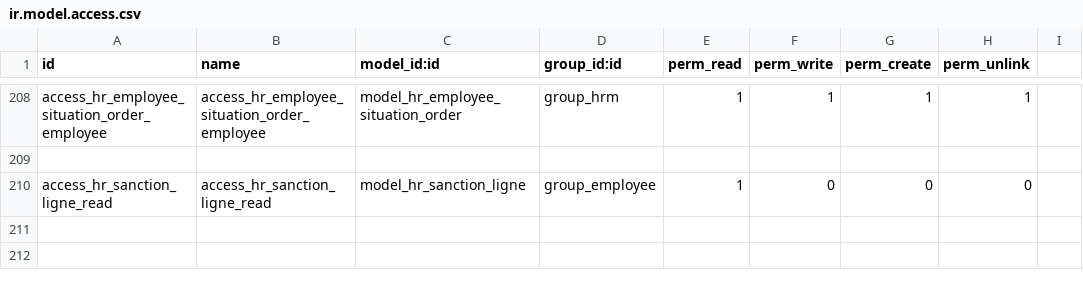
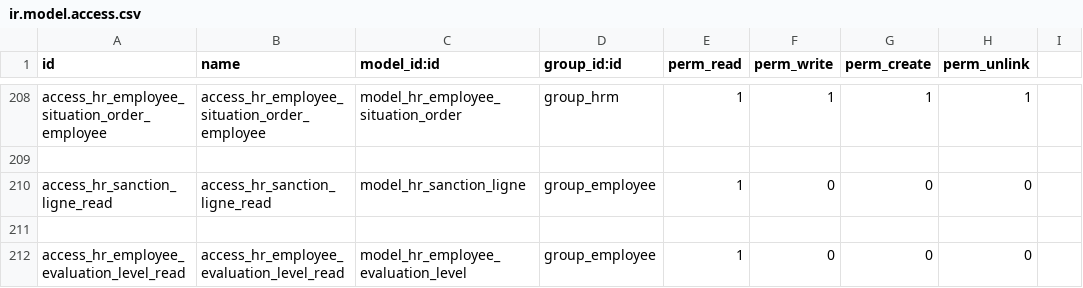
Before and after one commit to rouag/orvea, a CSV file: smart_hr/security/ir.model.access.csv, drawn as a sheet; only a part is shown, gaps mark what is left out; the diff names each change by its address in the sheet, - before the commit and + after, or states it on an @@ line.

```diff
--- a/smart_hr/security/ir.model.access.csv
+++ b/smart_hr/security/ir.model.access.csv
+row 211: (empty)
+row 212: access_hr_employee_evaluation_level_read | access_hr_employee_evaluation_level_read | model_hr_employee_evaluation_level | group_employee | 1 | 0 | 0 | 0
```
Also changed, not shown: 2 other files.
